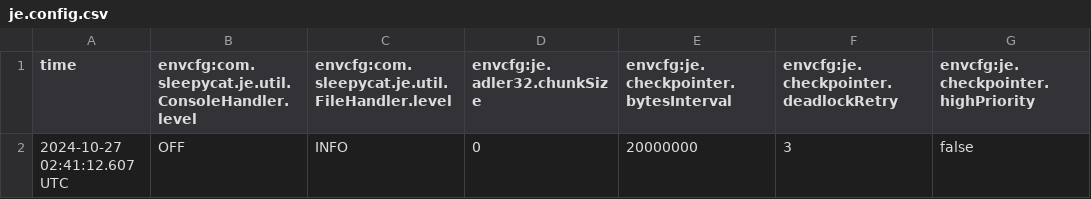
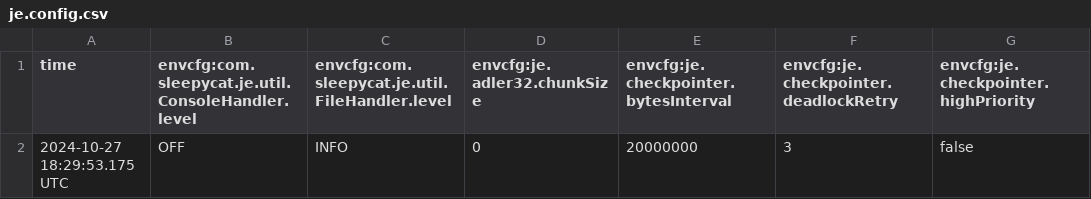
Before and after one commit to mont1y/berkeleydb, a CSV file: db/je.config.csv, drawn as a sheet; only a part is shown; the diff names each change by its address in the sheet, - before the commit and + after, or states it on an @@ line.

```diff
--- a/db/je.config.csv
+++ b/db/je.config.csv
-A2 (time): 2024-10-27 02:41:12.607 UTC
+A2 (time): 2024-10-27 18:29:53.175 UTC
```
Also changed, not shown: db/je.stat.csv, 5 other files.
